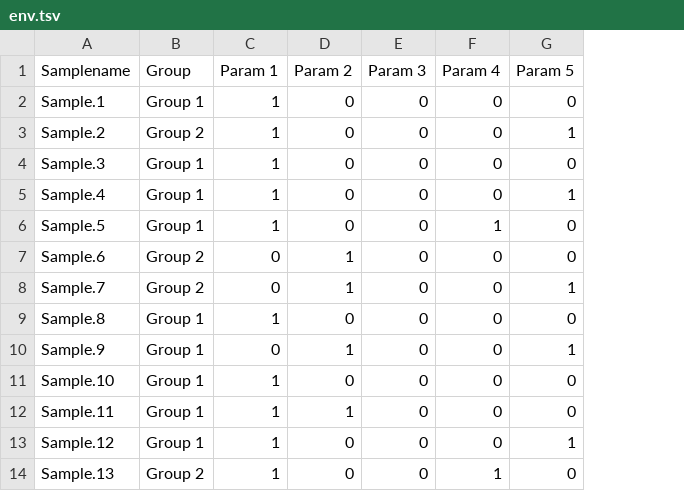
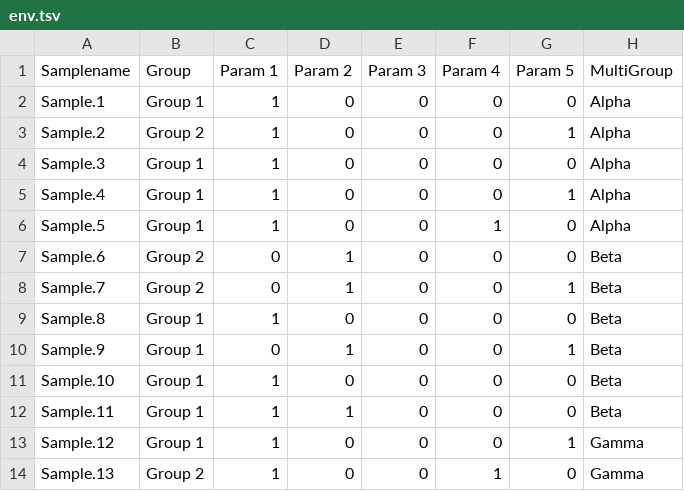
Before and after one commit to FabbriniMarco/microbAIDeR, a TSV file: example data/env.tsv, drawn as a sheet; only a part is shown; the diff names each change by its address in the sheet, - before the commit and + after, or states it on an @@ line.

```diff
--- a/example data/env.tsv
+++ b/example data/env.tsv
+column H (MultiGroup), rows 2-14: Alpha | Alpha | Alpha | Alpha | Alpha | Beta | Beta | Beta | Beta | Beta | Beta | Gamma | Gamma
```
Also changed, not shown: 10 other files.
